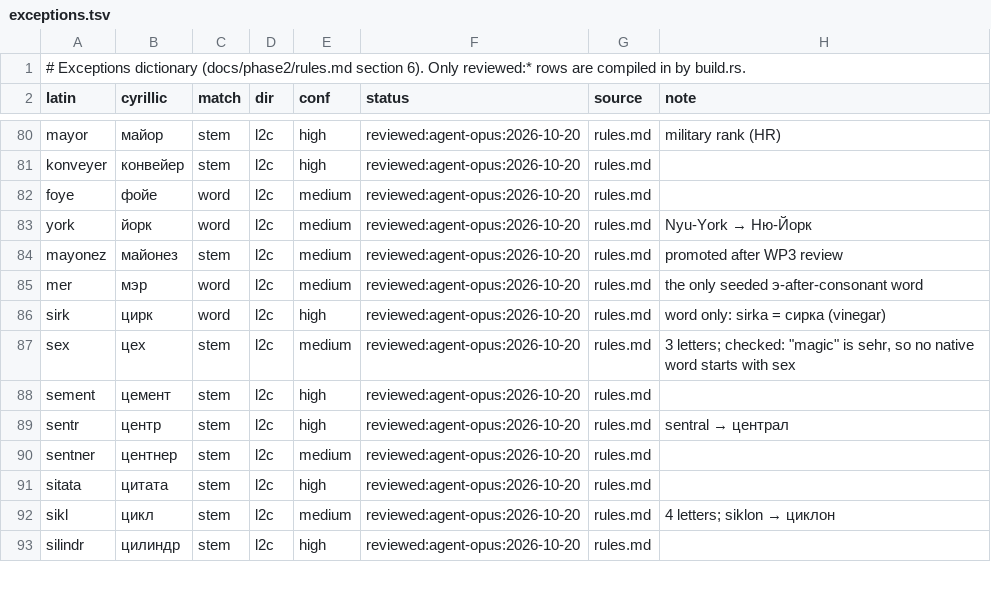
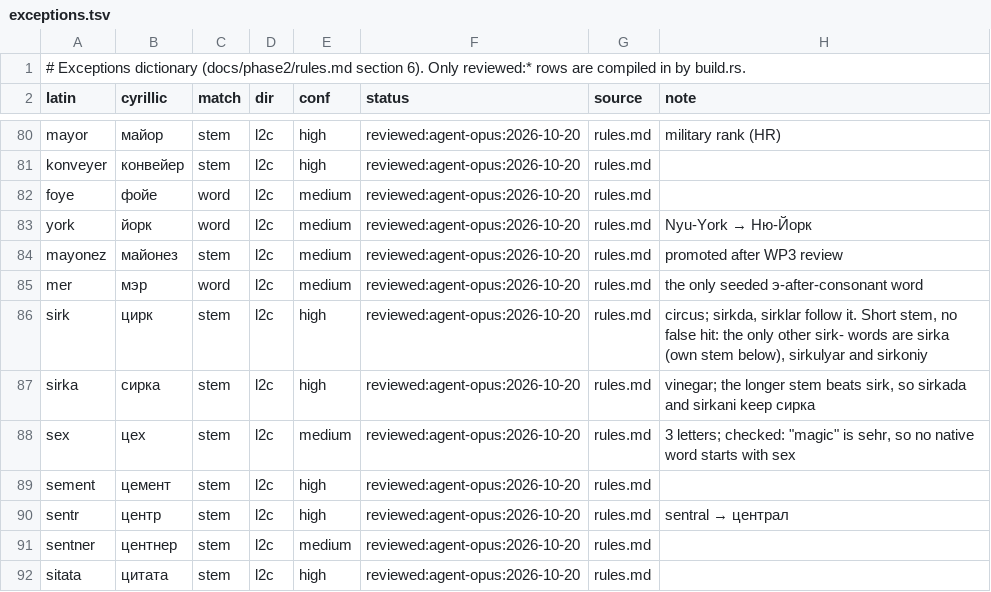
Before and after one commit to bakhodirovxz/Office, a TSV file: crates/uz-translit/data/exceptions.tsv, drawn as a sheet; only a part is shown, gaps mark what is left out; the shorter side is filled out with more unchanged rows.

```diff
--- a/crates/uz-translit/data/exceptions.tsv
+++ b/crates/uz-translit/data/exceptions.tsv
@@ -85,3 +85,4 @@ mayonez	майонез	stem	l2c	medium	reviewed:agent-opus:2026-10-20	rules.md	p
 mer	мэр	word	l2c	medium	reviewed:agent-opus:2026-10-20	rules.md	the only seeded э-after-consonant word
-sirk	цирк	word	l2c	high	reviewed:agent-opus:2026-10-20	rules.md	word only: sirka = сирка (vinegar)
+sirk	цирк	stem	l2c	high	reviewed:agent-opus:2026-10-20	rules.md	circus; sirkda, sirklar follow it. Short stem, no false hit: the only other sirk- words are sirka (own stem below), sirkulyar and sirkoniy
+sirka	сирка	stem	l2c	high	reviewed:agent-opus:2026-10-20	rules.md	vinegar; the longer stem beats sirk, so sirkada and sirkani keep сирка
 sex	цех	stem	l2c	medium	reviewed:agent-opus:2026-10-20	rules.md	3 letters; checked: "magic" is sehr, so no native word starts with sex
```
Also changed, not shown: crates/uz-translit/data/golden.tsv, 22 other files.
